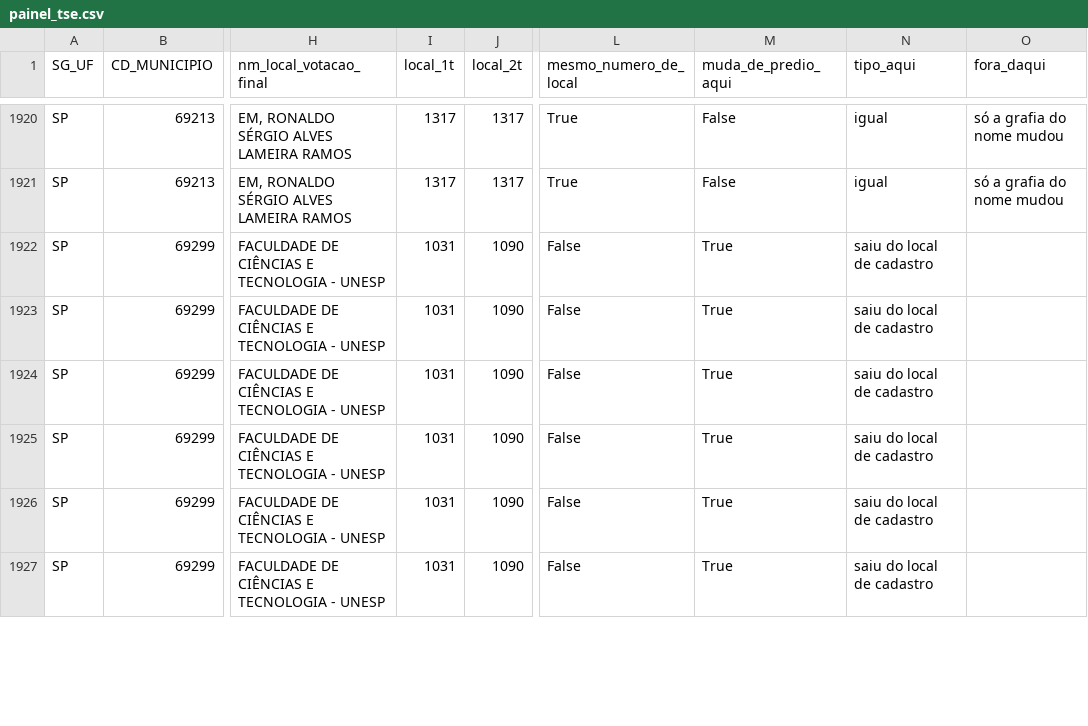
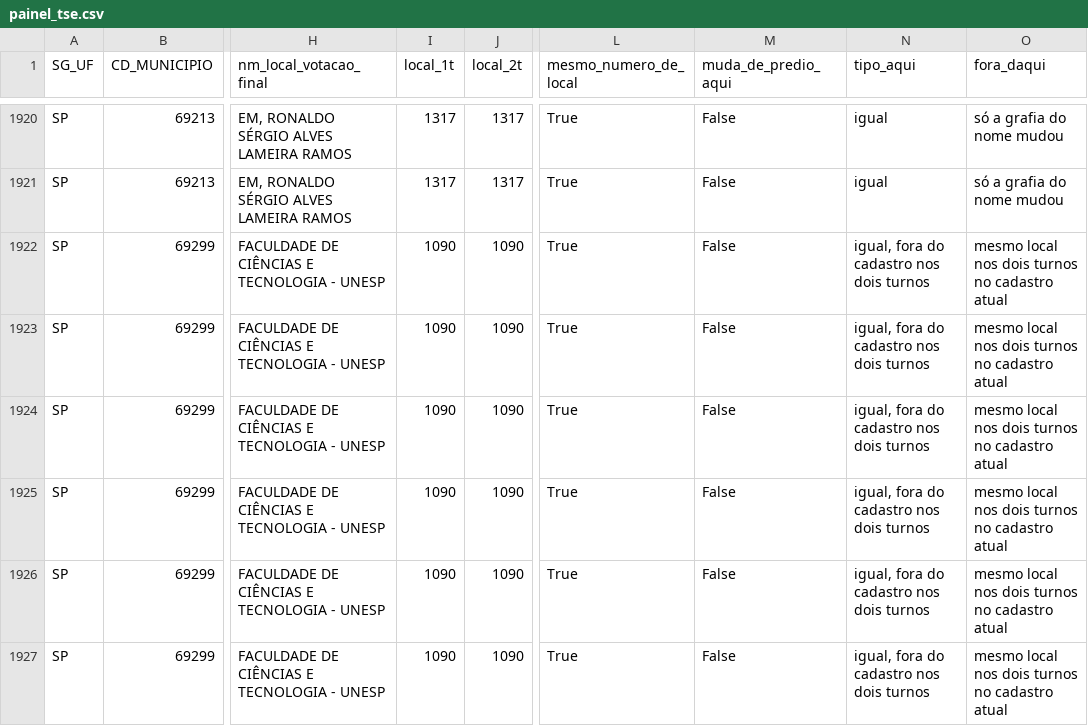
Before and after one commit to MatheusGSD/secoes-2turno-2026, a CSV file: saida/painel_tse.csv, drawn as a sheet; only a part is shown, gaps mark what is left out; the diff covers the shown part only; the diff names each change by its address in the sheet, - before the commit and + after, or states it on an @@ line.

```diff
--- a/saida/painel_tse.csv
+++ b/saida/painel_tse.csv
-I1922:I1927 (local_1t): 1031
+I1922:I1927 (local_1t): 1090
-L1922:L1927 (mesmo_numero_de_local): False
+L1922:L1927 (mesmo_numero_de_local): True
-M1922:M1927 (muda_de_predio_aqui): True
+M1922:M1927 (muda_de_predio_aqui): False
-N1922:N1927 (tipo_aqui): saiu do local de cadastro
+N1922:N1927 (tipo_aqui): igual, fora do cadastro nos dois turnos
-O1922:O1927 (fora_daqui): (empty)
+O1922:O1927 (fora_daqui): mesmo local nos dois turnos no cadastro atual
```
Also changed, not shown: 70 edited cells elsewhere in this file, saida/geografia_regioes.csv, saida/geografia_ufs.csv, 33 other files.
